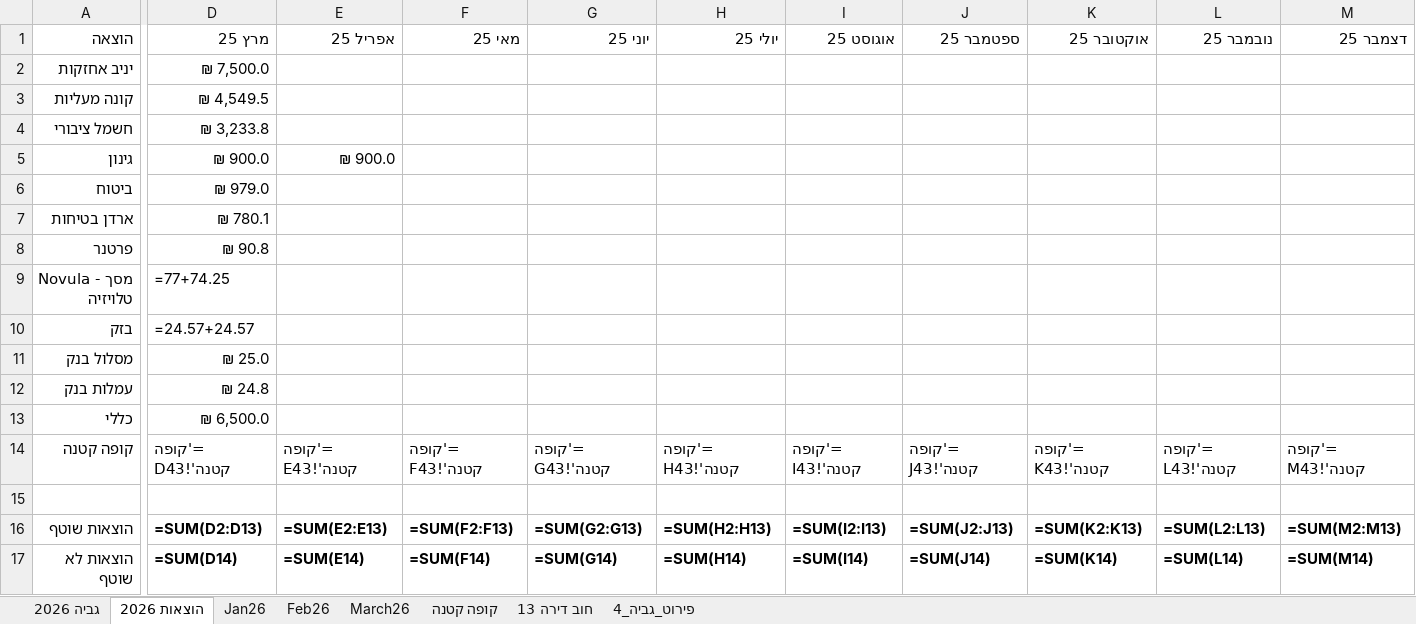
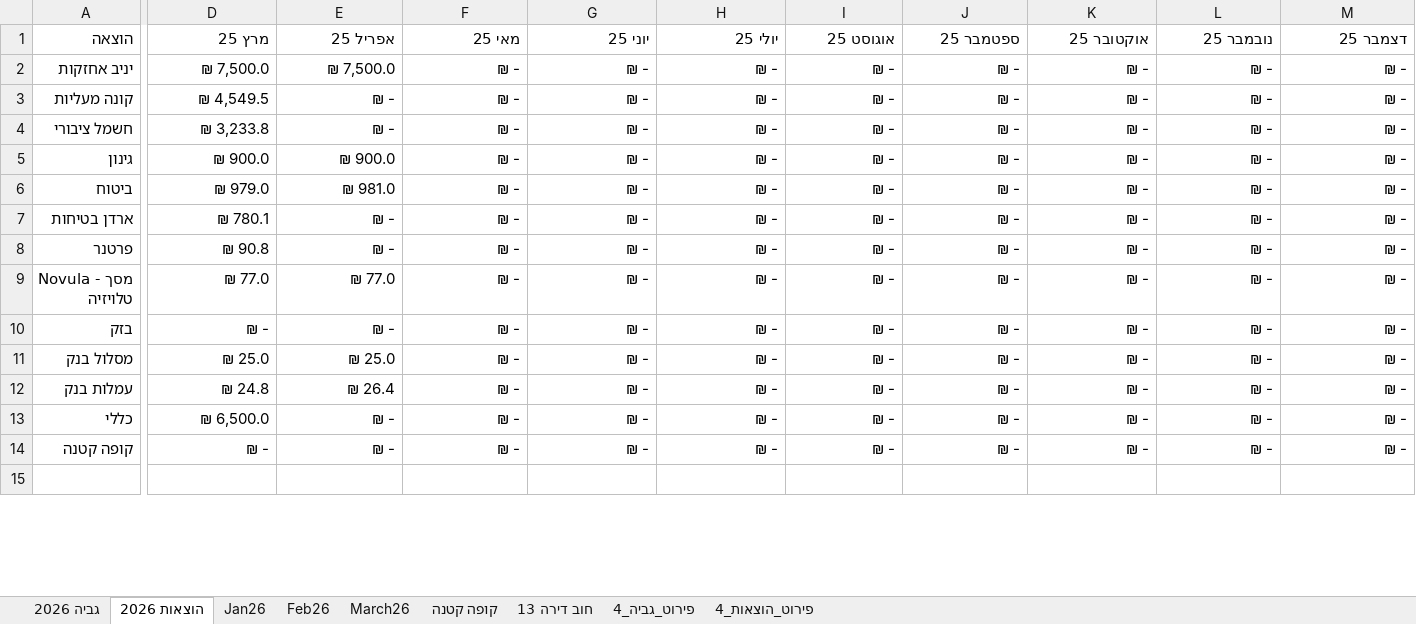
Before and after one commit to DanV-Codes/vaad_project, an Excel workbook: האגמית7_כספים_2026.xlsx, sheet הוצאות 2026, drawn as a sheet; only a part is shown, gaps mark what is left out; values as stored, in another font and other column widths than the file's, no borders; formulas without a stored value are shown as written; charts and pictures and conditional formats and table styles not drawn; removed rows and columns are numbered as before the commit, all else as after; rows hold the shown columns only; the diff covers the shown part only; the diff names each change by its address in the sheet, - before the commit and + after, or states it on an @@ line.

```diff
--- a/האגמית7_כספים_2026.xlsx (sheet הוצאות 2026)
+++ b/האגמית7_כספים_2026.xlsx (sheet הוצאות 2026)
+sheet tab: פירוט_הוצאות_4
-E2 (אפריל 25): (empty)
+E2 (אפריל 25): ₪ 7,500.0
-F2:F8 (מאי 25): (empty)
+F2:F8 (מאי 25): ₪ -
-G2:G8 (יוני 25): (empty)
+G2:G8 (יוני 25): ₪ -
-H2:H8 (יולי 25): (empty)
+H2:H8 (יולי 25): ₪ -
-I2:I8 (אוגוסט 25): (empty)
+I2:I8 (אוגוסט 25): ₪ -
-J2:J8 (ספטמבר 25): (empty)
+J2:J8 (ספטמבר 25): ₪ -
-K2:K8 (אוקטובר 25): (empty)
+K2:K8 (אוקטובר 25): ₪ -
-L2:L8 (נובמבר 25): (empty)
+L2:L8 (נובמבר 25): ₪ -
-M2:M8 (דצמבר 25): (empty)
+M2:M8 (דצמבר 25): ₪ -
-E3:E4 (אפריל 25): (empty)
+E3:E4 (אפריל 25): ₪ -
-E6 (אפריל 25): (empty)
+E6 (אפריל 25): ₪ 981.0
-E7:E8 (אפריל 25): (empty)
+E7:E8 (אפריל 25): ₪ -
-row 9: Novula - מסך טלויזיה | =77+74.25
+row 9: Novula - מסך טלויזיה | ₪ 77.0 | ₪ 77.0 | ₪ - | ₪ - | ₪ - | ₪ - | ₪ - | ₪ - | ₪ - | ₪ -
-D10 (מרץ 25): =24.57+24.57
+D10 (מרץ 25): ₪ -
-E10 (אפריל 25): (empty)
+E10 (אפריל 25): ₪ -
-F10:F12 (מאי 25): (empty)
+F10:F12 (מאי 25): ₪ -
-G10:G12 (יוני 25): (empty)
+G10:G12 (יוני 25): ₪ -
-H10:H12 (יולי 25): (empty)
+H10:H12 (יולי 25): ₪ -
-I10:I12 (אוגוסט 25): (empty)
+I10:I12 (אוגוסט 25): ₪ -
-J10:J12 (ספטמבר 25): (empty)
+J10:J12 (ספטמבר 25): ₪ -
-K10:K12 (אוקטובר 25): (empty)
+K10:K12 (אוקטובר 25): ₪ -
-L10:L12 (נובמבר 25): (empty)
+L10:L12 (נובמבר 25): ₪ -
-M10:M12 (דצמבר 25): (empty)
+M10:M12 (דצמבר 25): ₪ -
-E11 (אפריל 25): (empty)
+E11 (אפריל 25): ₪ 25.0
-E12 (אפריל 25): (empty)
+E12 (אפריל 25): ₪ 26.4
-row 13: כללי | ₪ 6,500.0
-row 14: קופה קטנה | ='קופה קטנה'!D43 | ='קופה קטנה'!E43 | ='קופה קטנה'!F43 | ='קופה קטנה'!G43 | ='קופה קטנה'!H43 | ='קופה קטנה'!I43 | ='קופה קטנה'!J43 | ='קופה קטנה'!K43 | ='קופה קטנה'!L43 | ='קופה קטנה'!M43
+row 13: כללי | ₪ 6,500.0 | ₪ - | ₪ - | ₪ - | ₪ - | ₪ - | ₪ - | ₪ - | ₪ - | ₪ -
+row 14: קופה קטנה | ₪ - | ₪ - | ₪ - | ₪ - | ₪ - | ₪ - | ₪ - | ₪ - | ₪ - | ₪ -
-row 16: הוצאות שוטף | =SUM(D2:D13) | =SUM(E2:E13) | =SUM(F2:F13) | =SUM(G2:G13) | =SUM(H2:H13) | =SUM(I2:I13) | =SUM(J2:J13) | =SUM(K2:K13) | =SUM(L2:L13) | =SUM(M2:M13)
-row 17: הוצאות לא שוטף | =SUM(D14) | =SUM(E14) | =SUM(F14) | =SUM(G14) | =SUM(H14) | =SUM(I14) | =SUM(J14) | =SUM(K14) | =SUM(L14) | =SUM(M14)
```
Also changed, not shown: 6 added rows and 4 removed rows elsewhere in this sheet, sheet פירוט_גביה_4, sheet גביה 2026, 8 other files.
